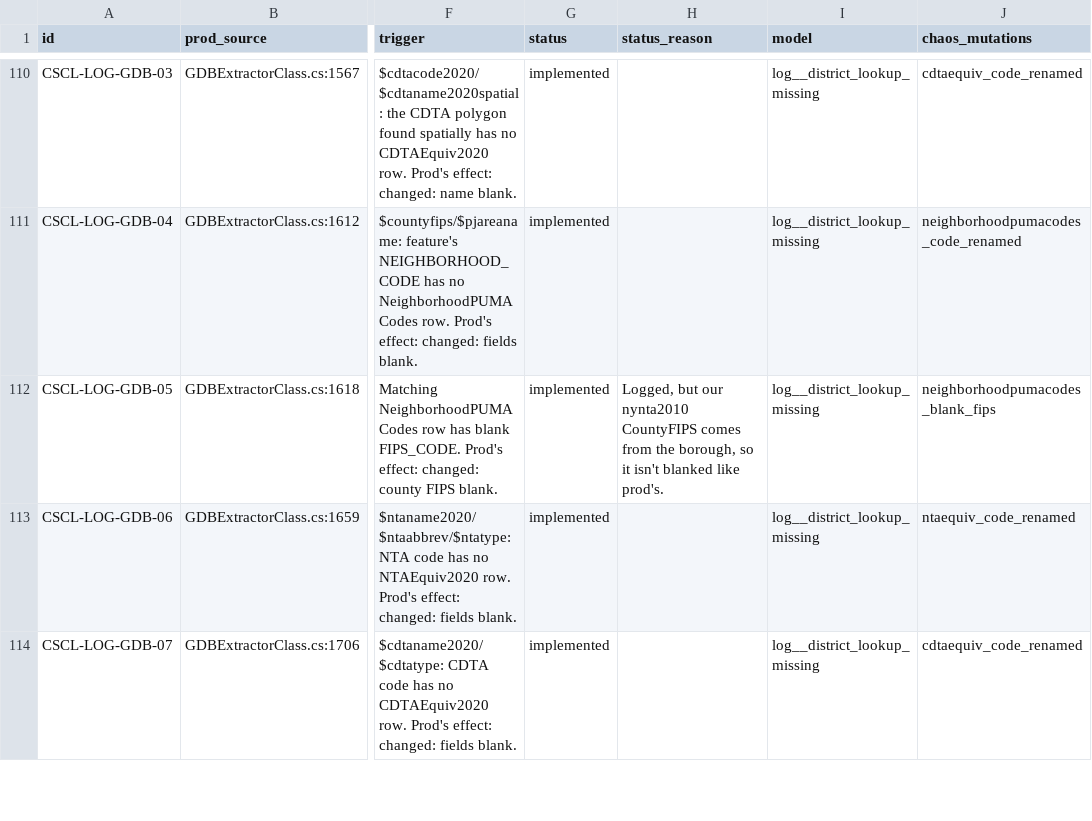
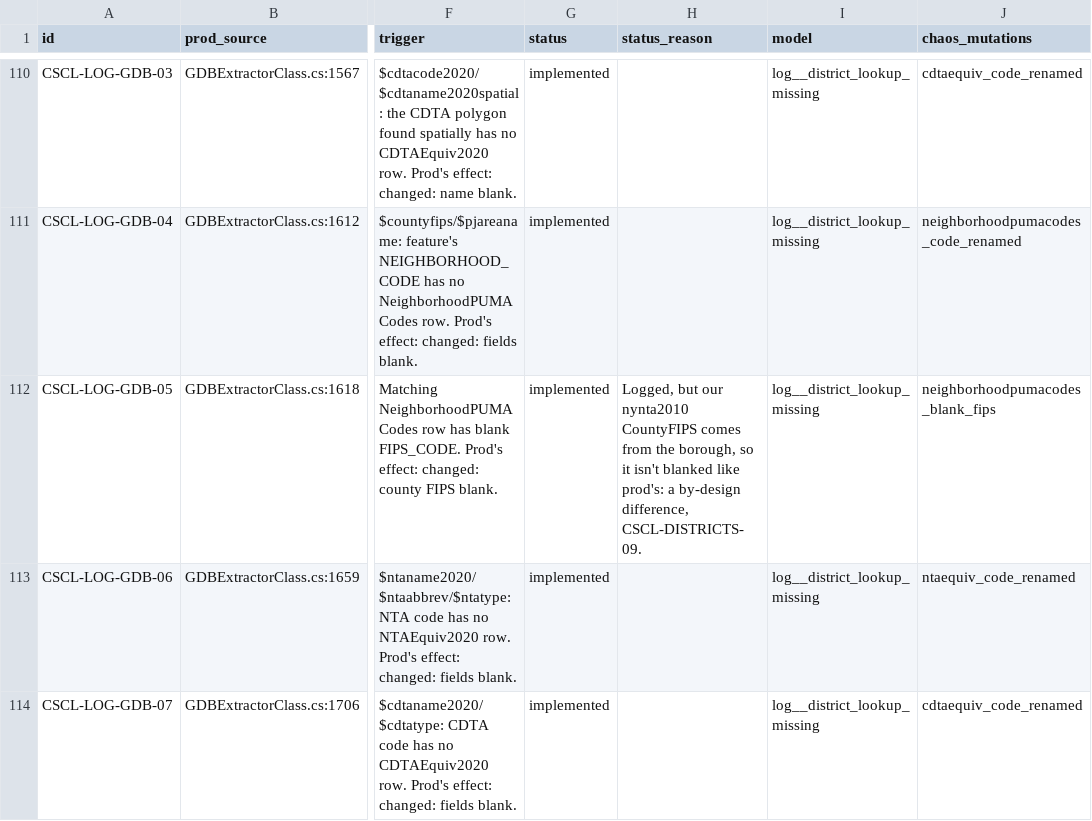
Before and after one commit to NYCPlanning/data-engineering, a CSV file: products/cscl/seeds/log_messages.csv, drawn as a sheet; only a part is shown, gaps mark what is left out; the diff covers the shown part only; the diff names each change by its address in the sheet, - before the commit and + after, or states it on an @@ line.

```diff
--- a/products/cscl/seeds/log_messages.csv
+++ b/products/cscl/seeds/log_messages.csv
-H112 (status_reason): …blanked like prod's.
+H112 (status_reason): …blanked like prod's: a by-design difference, CSCL-DISTRICTS-09.
```
Also changed, not shown: 7 edited cells elsewhere in this file, products/cscl/seeds/known_differences.csv, 15 other files.
